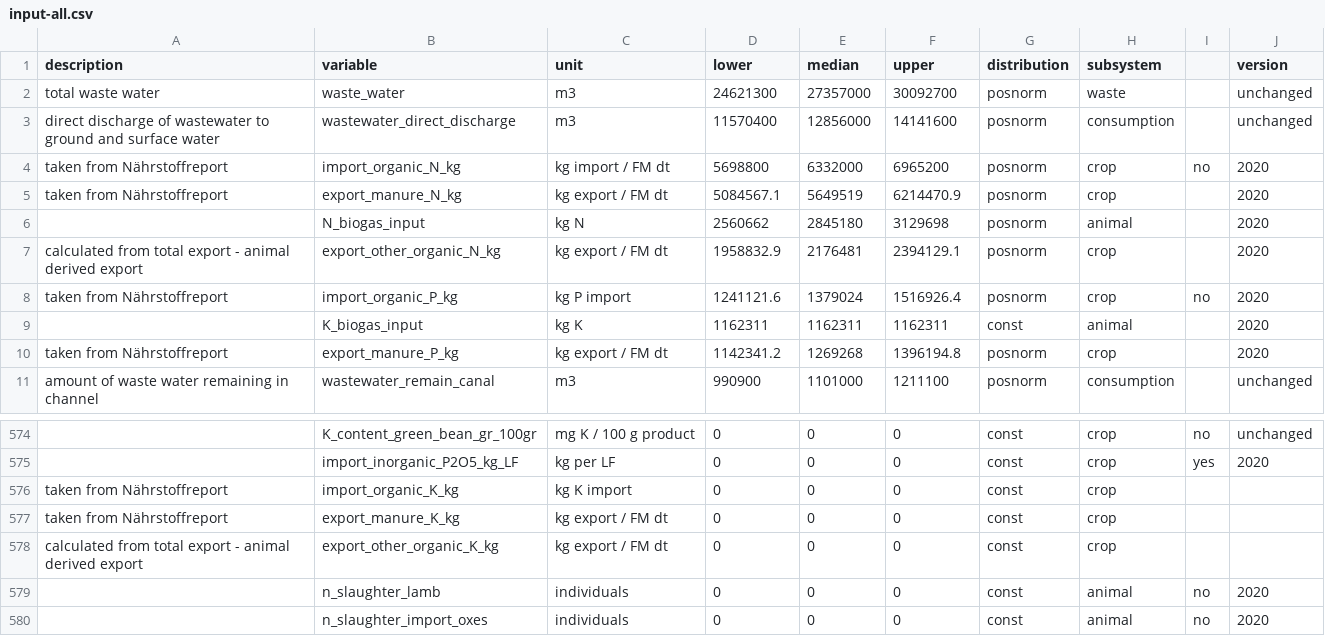
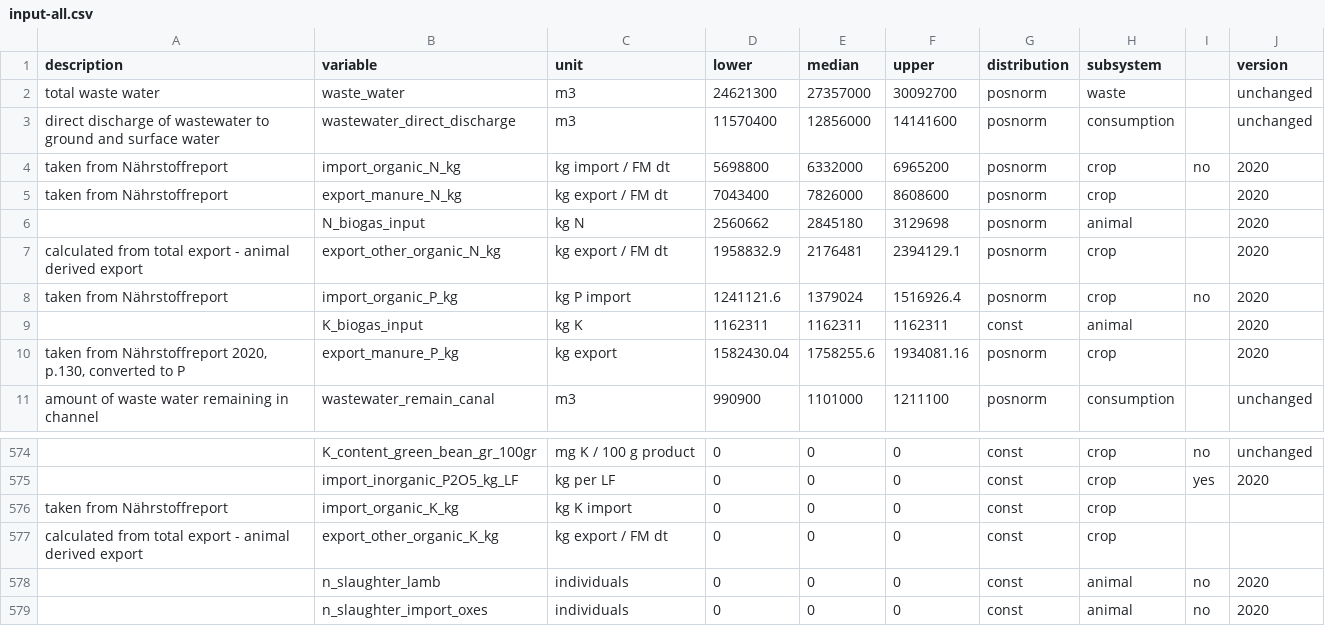
Before and after one commit to larscaspersen/DA-nutrient-flow-Kleve, a CSV file: data/input-all.csv, drawn as a sheet; only a part is shown, gaps mark what is left out; the diff names each change by its address in the sheet, - before the commit and + after, or states it on an @@ line.

```diff
--- a/data/input-all.csv
+++ b/data/input-all.csv
-D5 (lower): 5084567.1
+D5 (lower): 7043400
-E5 (median): 5649519
+E5 (median): 7826000
-F5 (upper): 6214470.9
+F5 (upper): 8608600
-A10 (description): taken from Nährstoffreport
+A10 (description): taken from Nährstoffreport 2020, p.130, converted to P
-C10 (unit): kg export / FM dt
+C10 (unit): kg export
-D10 (lower): 1142341.2
+D10 (lower): 1582430.04
-E10 (median): 1269268
+E10 (median): 1758255.6
-F10 (upper): 1396194.8
+F10 (upper): 1934081.16
-row 577: taken from Nährstoffreport | export_manure_K_kg | kg export / FM dt | 0 | 0 | 0 | const | crop
```
Also changed, not shown: 1 other file.
